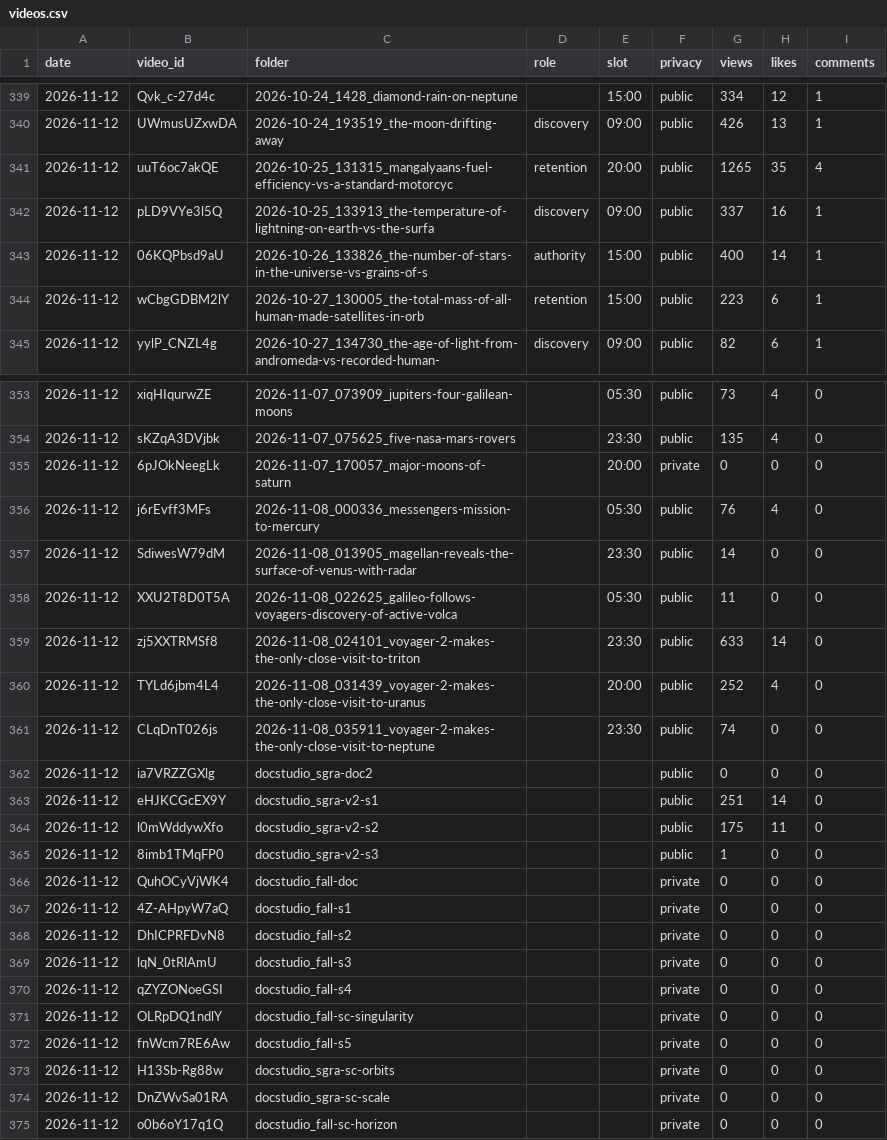
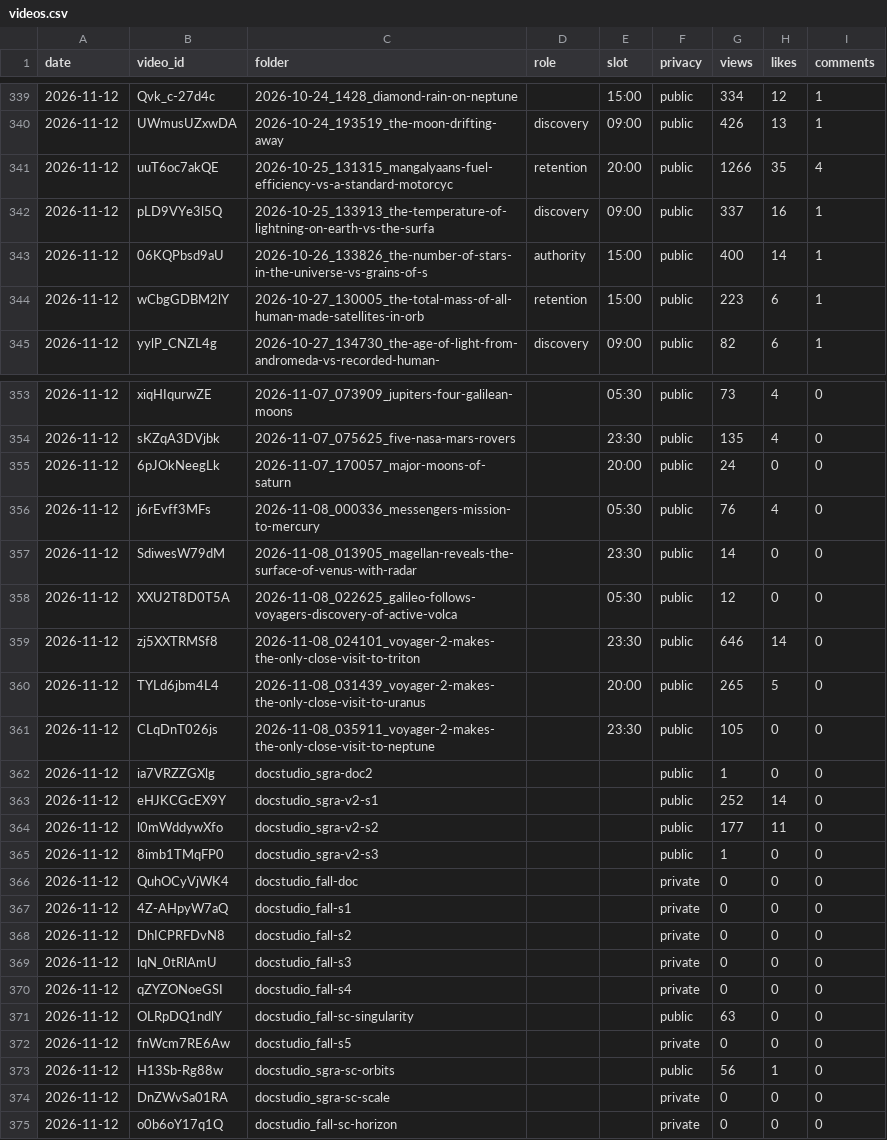
Before and after one commit to bhushan-playzippy/cosmos-pipeline, a CSV file: data/analytics/videos.csv, drawn as a sheet; only a part is shown, gaps mark what is left out.

```diff
--- a/data/analytics/videos.csv
+++ b/data/analytics/videos.csv
@@ -340,3 +340,3 @@ date,video_id,folder,role,slot,privacy,views,likes,comments
 2026-11-12,UWmusUZxwDA,2026-10-24_193519_the-moon-drifting-away,discovery,09:00,public,426,13,1
-2026-11-12,uuT6oc7akQE,2026-10-25_131315_mangalyaans-fuel-efficiency-vs-a-standard-motorcyc,retention,20:00,public,1265,35,4
+2026-11-12,uuT6oc7akQE,2026-10-25_131315_mangalyaans-fuel-efficiency-vs-a-standard-motorcyc,retention,20:00,public,1266,35,4
 2026-11-12,pLD9VYe3l5Q,2026-10-25_133913_the-temperature-of-lightning-on-earth-vs-the-surfa,discovery,09:00,public,337,16,1
@@ -354,12 +354,12 @@ date,video_id,folder,role,slot,privacy,views,likes,comments
 2026-11-12,sKZqA3DVjbk,2026-11-07_075625_five-nasa-mars-rovers,,23:30,public,135,4,0
-2026-11-12,6pJOkNeegLk,2026-11-07_170057_major-moons-of-saturn,,20:00,private,0,0,0
+2026-11-12,6pJOkNeegLk,2026-11-07_170057_major-moons-of-saturn,,20:00,public,24,0,0
 2026-11-12,j6rEvff3MFs,2026-11-08_000336_messengers-mission-to-mercury,,05:30,public,76,4,0
 2026-11-12,SdiwesW79dM,2026-11-08_013905_magellan-reveals-the-surface-of-venus-with-radar,,23:30,public,14,0,0
-2026-11-12,XXU2T8D0T5A,2026-11-08_022625_galileo-follows-voyagers-discovery-of-active-volca,,05:30,public,11,0,0
-2026-11-12,zj5XXTRMSf8,2026-11-08_024101_voyager-2-makes-the-only-close-visit-to-triton,,23:30,public,633,14,0
-2026-11-12,TYLd6jbm4L4,2026-11-08_031439_voyager-2-makes-the-only-close-visit-to-uranus,,20:00,public,252,4,0
-2026-11-12,CLqDnT026js,2026-11-08_035911_voyager-2-makes-the-only-close-visit-to-neptune,,23:30,public,74,0,0
-2026-11-12,ia7VRZZGXlg,docstudio_sgra-doc2,,,public,0,0,0
-2026-11-12,eHJKCGcEX9Y,docstudio_sgra-v2-s1,,,public,251,14,0
-2026-11-12,l0mWddywXfo,docstudio_sgra-v2-s2,,,public,175,11,0
+2026-11-12,XXU2T8D0T5A,2026-11-08_022625_galileo-follows-voyagers-discovery-of-active-volca,,05:30,public,12,0,0
+2026-11-12,zj5XXTRMSf8,2026-11-08_024101_voyager-2-makes-the-only-close-visit-to-triton,,23:30,public,646,14,0
+2026-11-12,TYLd6jbm4L4,2026-11-08_031439_voyager-2-makes-the-only-close-visit-to-uranus,,20:00,public,265,5,0
+2026-11-12,CLqDnT026js,2026-11-08_035911_voyager-2-makes-the-only-close-visit-to-neptune,,23:30,public,105,0,0
+2026-11-12,ia7VRZZGXlg,docstudio_sgra-doc2,,,public,1,0,0
+2026-11-12,eHJKCGcEX9Y,docstudio_sgra-v2-s1,,,public,252,14,0
+2026-11-12,l0mWddywXfo,docstudio_sgra-v2-s2,,,public,177,11,0
 2026-11-12,8imb1TMqFP0,docstudio_sgra-v2-s3,,,public,1,0,0
@@ -370,5 +370,5 @@ date,video_id,folder,role,slot,privacy,views,likes,comments
 2026-11-12,qZYZONoeGSI,docstudio_fall-s4,,,private,0,0,0
-2026-11-12,OLRpDQ1ndlY,docstudio_fall-sc-singularity,,,private,0,0,0
+2026-11-12,OLRpDQ1ndlY,docstudio_fall-sc-singularity,,,public,63,0,0
 2026-11-12,fnWcm7RE6Aw,docstudio_fall-s5,,,private,0,0,0
-2026-11-12,H13Sb-Rg88w,docstudio_sgra-sc-orbits,,,private,0,0,0
+2026-11-12,H13Sb-Rg88w,docstudio_sgra-sc-orbits,,,public,56,1,0
 2026-11-12,DnZWvSa01RA,docstudio_sgra-sc-scale,,,private,0,0,0
```
Also changed, not shown: data/analytics/channel.csv, data/usage.csv, 9 other files.
